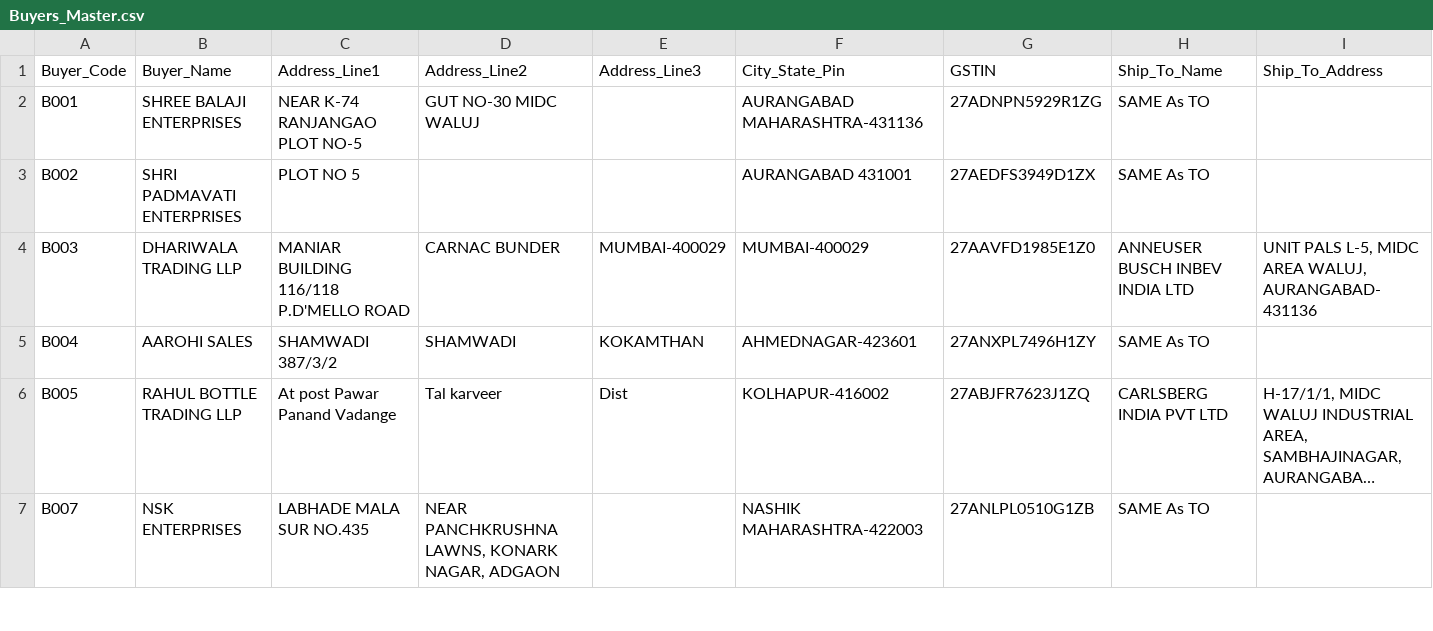
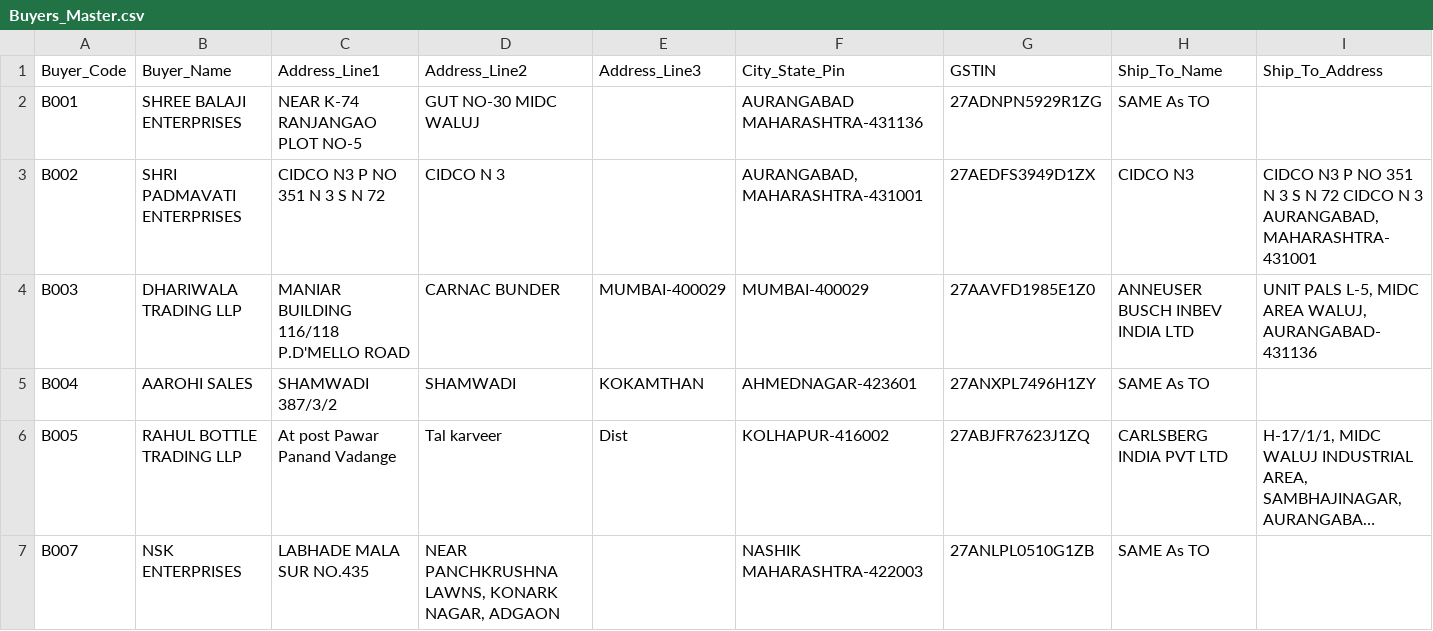
Before and after one commit to J-Karan/yash-bottles-invoice-generator, a CSV file: data/masters/Buyers_Master.csv, drawn as a sheet; only a part is shown; long unchanged cells end in ….

Commit message:
Update Padmavati buyer address

```diff
--- a/data/masters/Buyers_Master.csv
+++ b/data/masters/Buyers_Master.csv
@@ -2,3 +2,3 @@ Buyer_Code,Buyer_Name,Address_Line1,Address_Line2,Address_Line3,City_State_Pin,G
 B001,SHREE BALAJI ENTERPRISES,NEAR K-74 RANJANGAO PLOT NO-5,GUT NO-30 MIDC WALUJ,,AURANGABAD MAHARASHTRA-431136,27ADNPN5929R1ZG,SAME As TO,
-B002,SHRI PADMAVATI ENTERPRISES,PLOT NO 5,,,AURANGABAD 431001,27AEDFS3949D1ZX,SAME As TO,
+B002,SHRI PADMAVATI ENTERPRISES,CIDCO N3 P NO 351 N 3 S N 72,CIDCO N 3,,"AURANGABAD,MAHARASHTRA-431001",27AEDFS3949D1ZX,CIDCO N3,"CIDCO N3 P NO 351 N 3 S N 72 CIDCO N 3 AURANGABAD,MAHARASHTRA-431001"
 B003,DHARIWALA TRADING LLP,MANIAR BUILDING 116/118 P.D'MELLO ROAD,CARNAC BUNDER,MUMBAI-400029,MUMBAI-400029,27AAVFD1985E1Z0,ANNEUSER BUSCH INBEV INDIA LTD,"UNIT PALS L-5, MIDC AREA WALUJ, AURANGABAD-431136"
```
